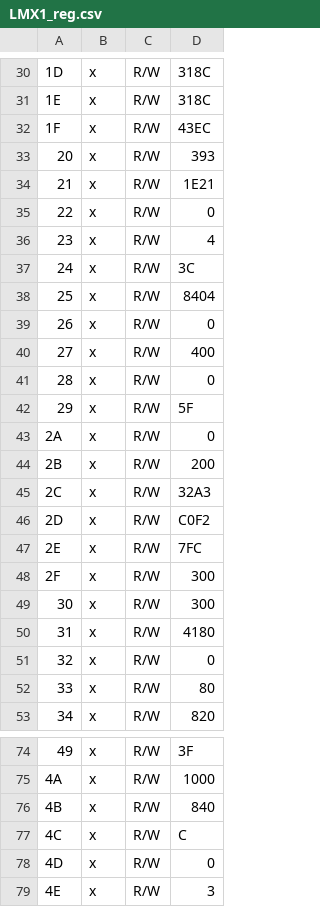
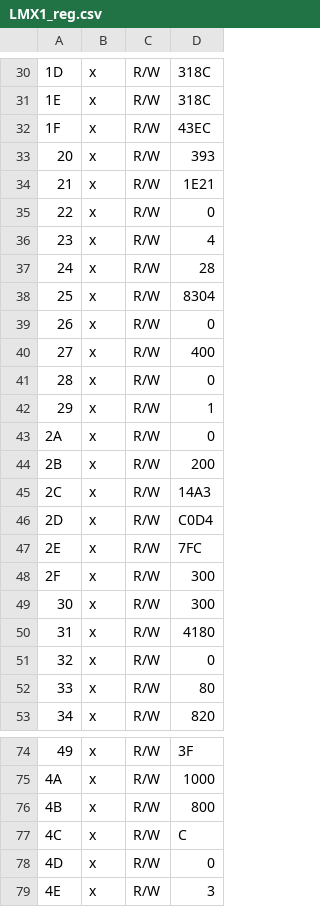
Before and after one commit to tkulhane/UHSD_DAQ_APP_PcApp, a CSV file: Digitizer/Digitizer/bin/Debug/ConfigFiles/LMX1_reg.csv, drawn as a sheet; only a part is shown, gaps mark what is left out; the diff names each change by its address in the sheet, - before the commit and + after, or states it on an @@ line.

```diff
--- a/Digitizer/Digitizer/bin/Debug/ConfigFiles/LMX1_reg.csv
+++ b/Digitizer/Digitizer/bin/Debug/ConfigFiles/LMX1_reg.csv
-D37: 3C
+D37: 28
-D38: 8404
+D38: 8304
-D42: 5F
+D42: 1
-D45: 32A3
+D45: 14A3
-D46: C0F2
+D46: C0D4
-D76: 840
+D76: 800
```
Also changed, not shown: 11 other files.
